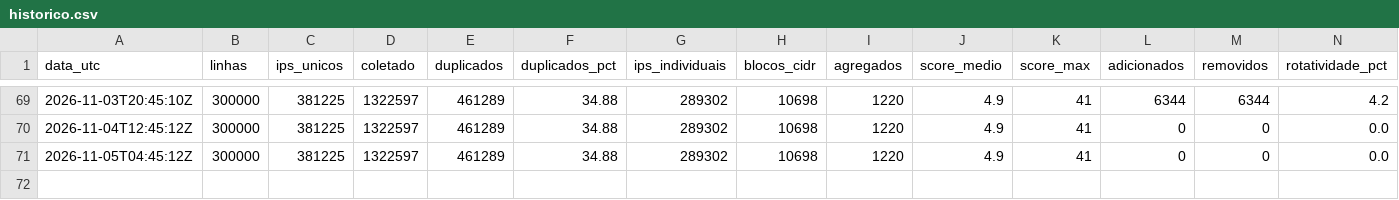
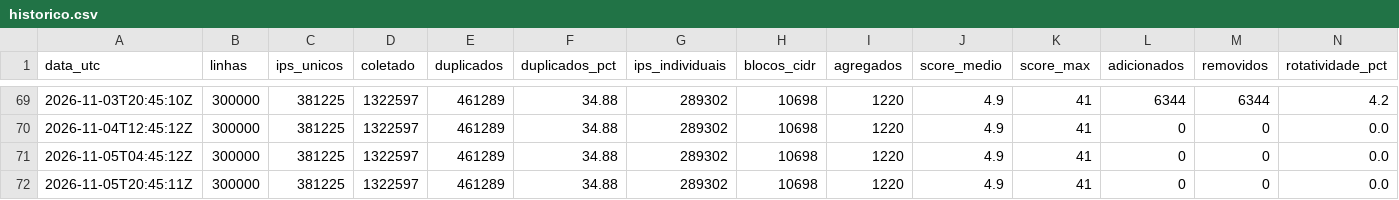
Before and after one commit to marciosx/IpThreatDrop, a CSV file: historico.csv, drawn as a sheet; only a part is shown, gaps mark what is left out; rows hold the shown columns only; the diff names each change by its address in the sheet, - before the commit and + after, or states it on an @@ line.

```diff
--- a/historico.csv
+++ b/historico.csv
+row 72: 2026-11-05T20:45:11Z | 300000 | 381225 | 1322597 | 461289 | 34.88 | 289302 | 10698 | 1220 | 4.9 | 41 | 0 | 0 | 0.0
```
Also changed, not shown: 2 other files.
